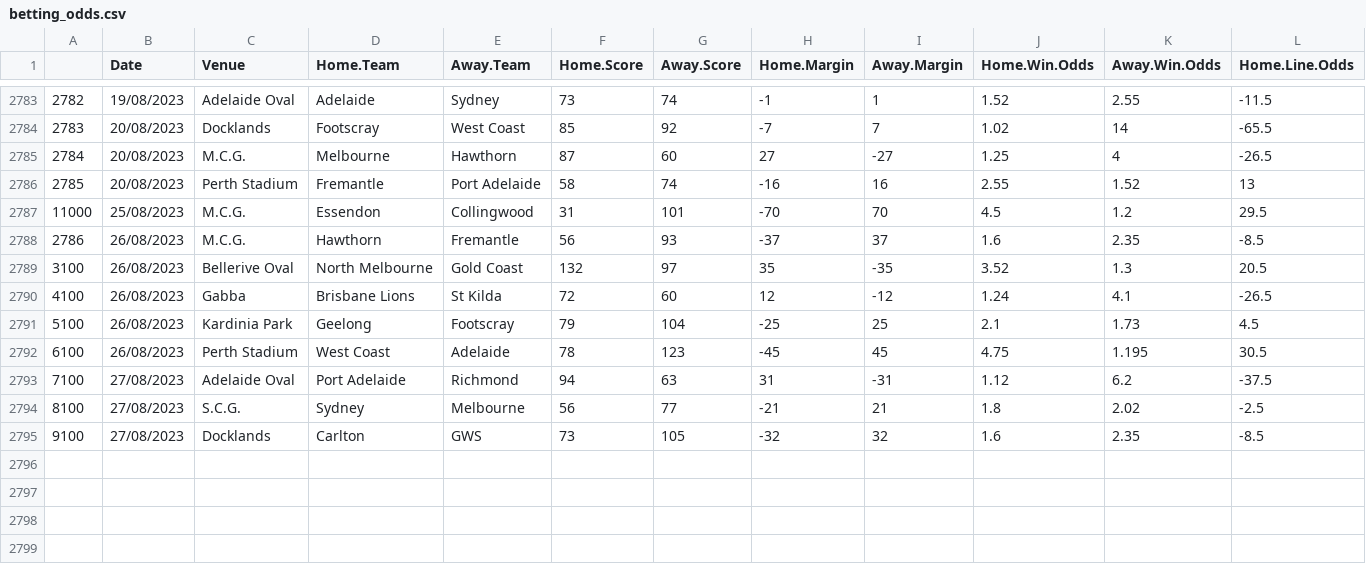
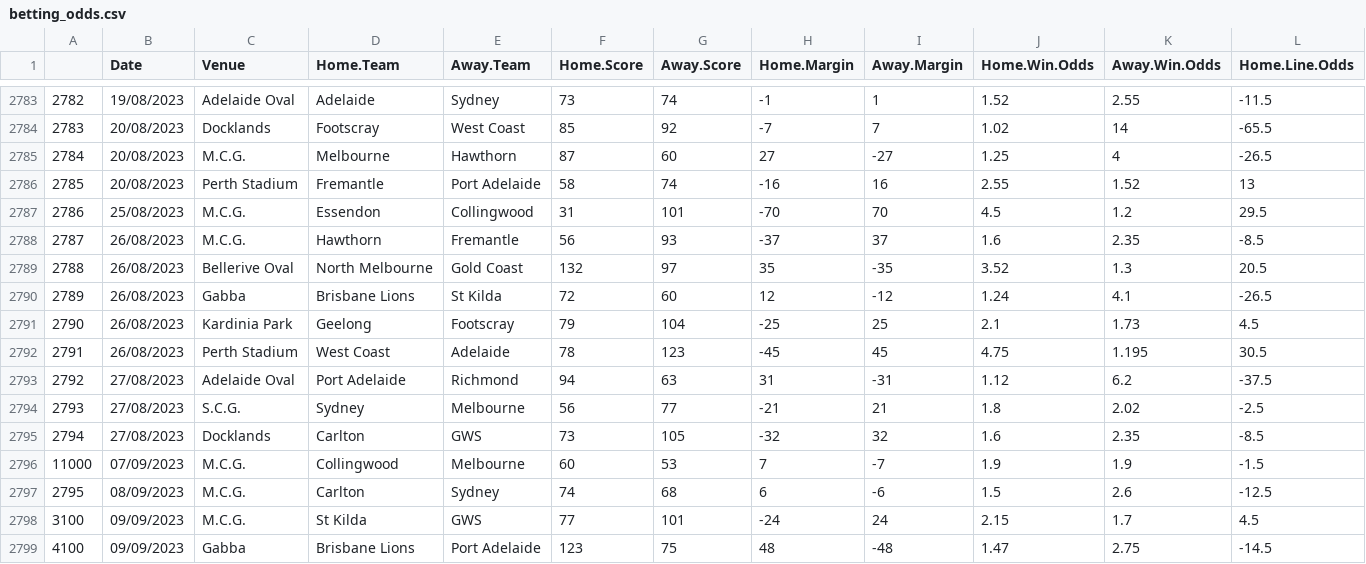
Before and after one commit to mitch-mooney/AFL_Predictions, a CSV file: csv_files/betting_odds.csv, drawn as a sheet; only a part is shown, gaps mark what is left out; rows hold the shown columns only; the diff names each change by its address in the sheet, - before the commit and + after, or states it on an @@ line.

Commit message:
Round 26 2023 commit 1

```diff
--- a/csv_files/betting_odds.csv
+++ b/csv_files/betting_odds.csv
@@ column A renumbered between rows 2787 and 2795 @@
+row 2796: 11000 | 07/09/2023 | M.C.G. | Collingwood | Melbourne | 60 | 53 | 7 | -7 | 1.9 | 1.9 | -1.5
+row 2797: 2795 | 08/09/2023 | M.C.G. | Carlton | Sydney | 74 | 68 | 6 | -6 | 1.5 | 2.6 | -12.5
+row 2798: 3100 | 09/09/2023 | M.C.G. | St Kilda | GWS | 77 | 101 | -24 | 24 | 2.15 | 1.7 | 4.5
+row 2799: 4100 | 09/09/2023 | Gabba | Brisbane Lions | Port Adelaide | 123 | 75 | 48 | -48 | 1.47 | 2.75 | -14.5
```
Also changed, not shown: csv_files/Team_Ratings.csv, csv_files/round_predictions.csv, 1 other file.
